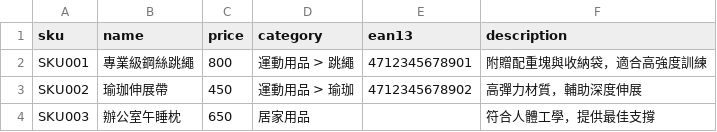
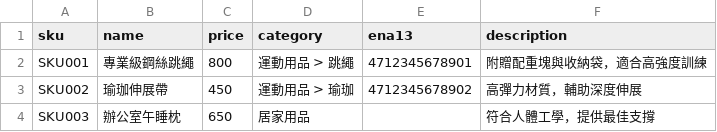
Before and after one commit to howiewe/howiewe.github.io, a CSV file: templates/products_template_simple.csv, drawn as a sheet.

```diff
--- a/templates/products_template_simple.csv
+++ b/templates/products_template_simple.csv
@@ -1,2 +1,2 @@
-sku,name,price,category,ean13,description
+sku,name,price,category,ena13,description
 SKU001,專業級鋼絲跳繩,800,運動用品 > 跳繩,4712345678901,附贈配重塊與收納袋，適合高強度訓練
```
Also changed, not shown: 5 other files.
